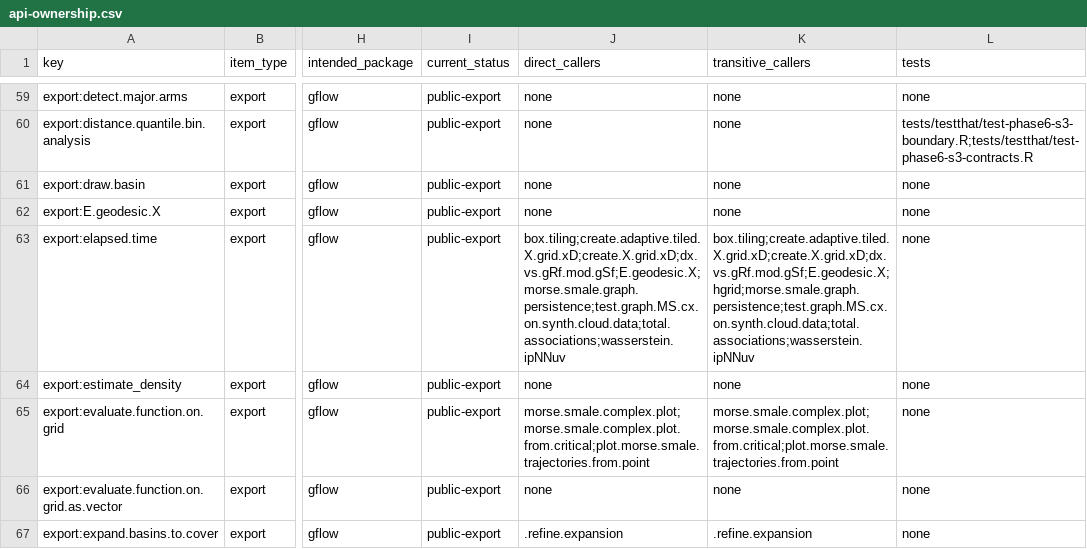
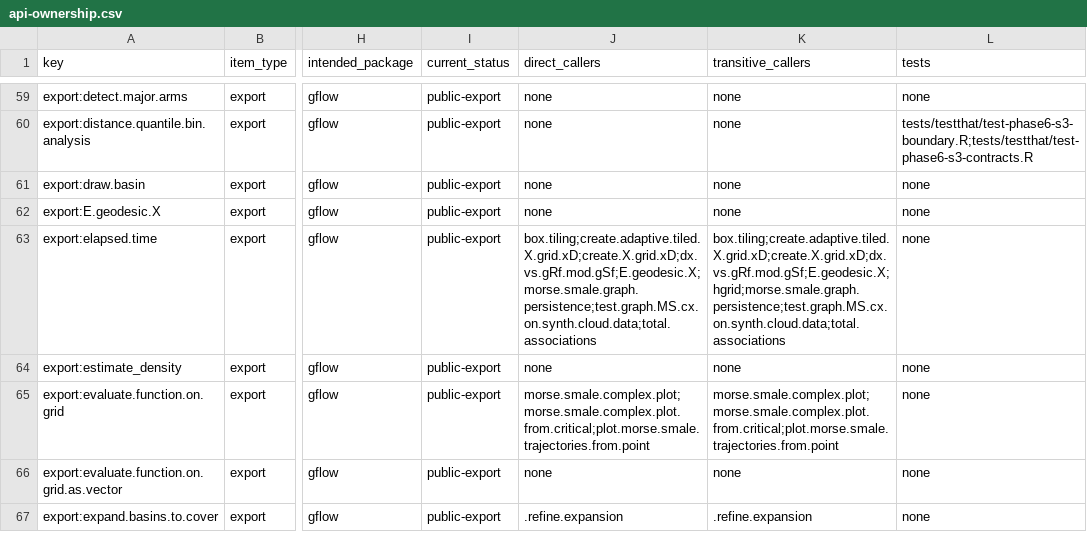
Before and after one commit to pgajer/gflow, a CSV file: split_audit/cleanup/api-ownership.csv, drawn as a sheet; only a part is shown, gaps mark what is left out; the diff names each change by its address in the sheet, - before the commit and + after, or states it on an @@ line.

```diff
--- a/split_audit/cleanup/api-ownership.csv
+++ b/split_audit/cleanup/api-ownership.csv
-J63 (direct_callers): box.tiling;create.adaptive.tiled.X.grid.xD;create.X.grid.xD;dx.vs.gRf.mod.gSf;E.geodesic.X;morse.smale.graph.persistence;test.graph.MS.cx.on.synth.cloud.data;total.associations;wasserstein.ipNNuv
+J63 (direct_callers): box.tiling;create.adaptive.tiled.X.grid.xD;create.X.grid.xD;dx.vs.gRf.mod.gSf;E.geodesic.X;morse.smale.graph.persistence;test.graph.MS.cx.on.synth.cloud.data;total.associations
-K63 (transitive_callers): box.tiling;create.adaptive.tiled.X.grid.xD;create.X.grid.xD;dx.vs.gRf.mod.gSf;E.geodesic.X;hgrid;morse.smale.graph.persistence;test.graph.MS.cx.on.synth.cloud.data;total.associations;wasserstein.ipNNuv
+K63 (transitive_callers): box.tiling;create.adaptive.tiled.X.grid.xD;create.X.grid.xD;dx.vs.gRf.mod.gSf;E.geodesic.X;hgrid;morse.smale.graph.persistence;test.graph.MS.cx.on.synth.cloud.data;total.associations
```
Also changed, not shown: 17 other files.
